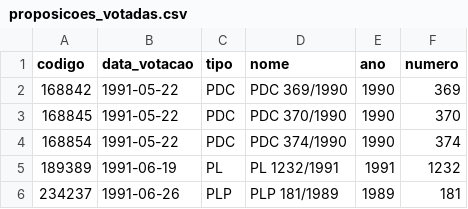
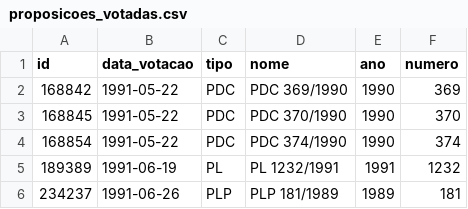
Before and after one commit to vitorbaptista/dados-abertos-camara.gov.br, a CSV file: data/proposicoes_votadas.csv, drawn as a sheet; only a part is shown.

Commit message:
Renomeia codigo -> id em proposicoes_votadas.csv
A Câmara as vezes chama idProposicao e outras vezes codProposicao, mas na
maioria das vezes chama de id, então melhor usarmos id mesmo.

Criei uma issue sobre isso em
https://github.com/labhackercd/dados-abertos/issues/4

```diff
--- a/data/proposicoes_votadas.csv
+++ b/data/proposicoes_votadas.csv
@@ -1,2 +1,2 @@
-codigo,data_votacao,tipo,nome,ano,numero
+id,data_votacao,tipo,nome,ano,numero
 168842,1991-05-22,PDC,PDC 369/1990,1990,369
```
Also changed, not shown: 5 other files.
